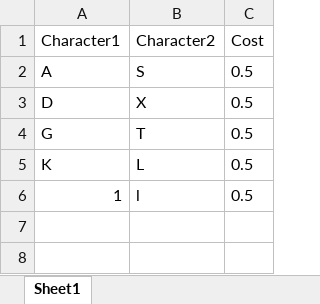
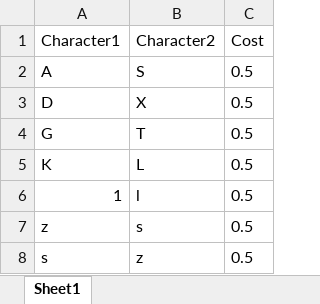
Before and after one commit to mbenetti/ISEC, an Excel workbook: Costo_Personalizado.xlsx, sheet Sheet1, drawn as a sheet; values as stored, in another font and other column widths than the file's, no borders; the diff names each change by its address in the sheet, - before the commit and + after, or states it on an @@ line.

```diff
--- a/Costo_Personalizado.xlsx (sheet Sheet1)
+++ b/Costo_Personalizado.xlsx (sheet Sheet1)
+row 7: z | s | 0.5
+row 8: s | z | 0.5
```
Also changed, not shown: Clases.xlsx, 6 other files.
